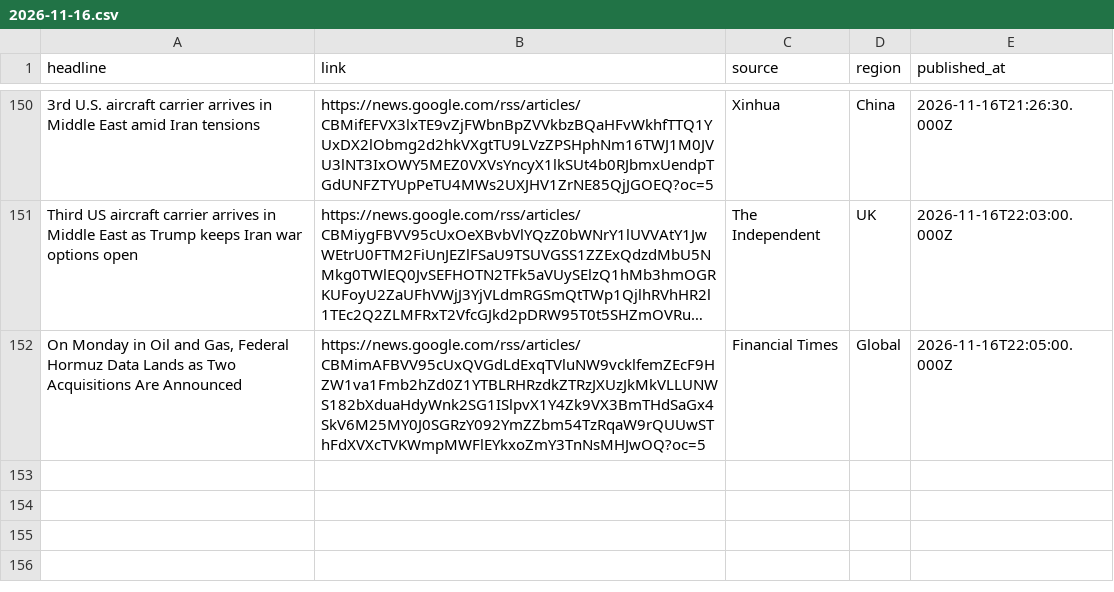
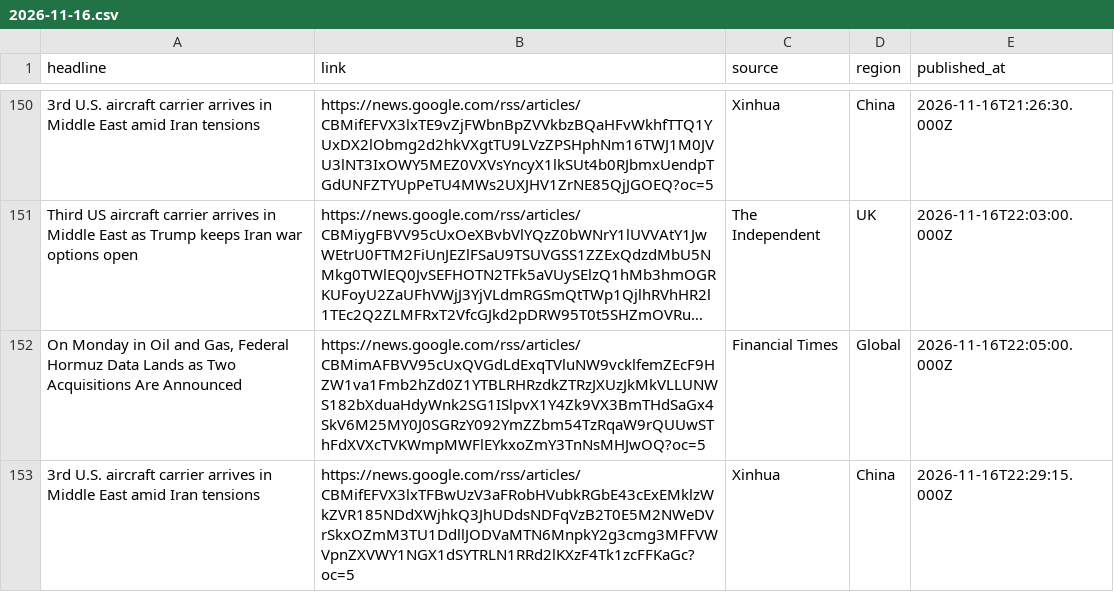
Before and after one commit to rajabzadehalidip/iran-news, a CSV file: news/2026-11-16.csv, drawn as a sheet; only a part is shown, gaps mark what is left out; long unchanged cells end in …; the diff names each change by its address in the sheet, - before the commit and + after, or states it on an @@ line.

Commit message:
Add 1 headlines for 2026-11-16

```diff
--- a/news/2026-11-16.csv
+++ b/news/2026-11-16.csv
+row 153: 3rd U.S. aircraft carrier arrives in Middle East amid Iran tensions | https://news.google.com/rss/articles/CBMifEFVX3lxTFBwUzV3aFRobHVubkRGbE43cExEMklzWkZVR185NDdXWjhkQ3JhUDdsNDFqVzB2T0E5M2NWeDVrSkxOZmM3TU1DdllJODVaMTN6MnpkY2g3cmg3MFFVWVpnZXVWY1NGX1dSYTRLN1RRd2lKXzF4Tk1zcFFKaGc?oc=5 | Xinhua | China | 2026-11-16T22:29:15.000Z
```
